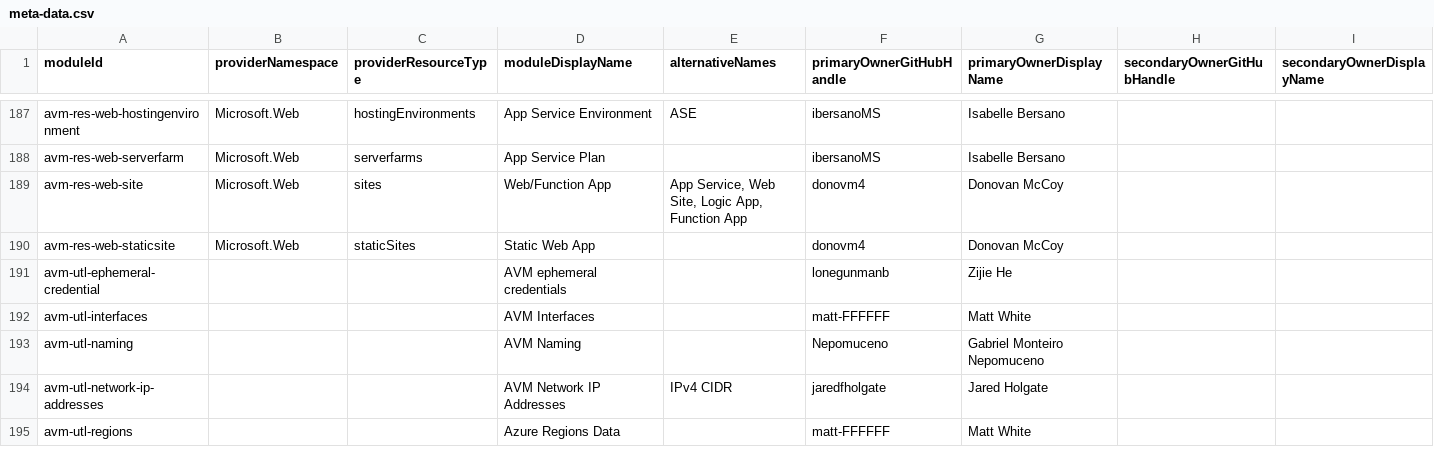
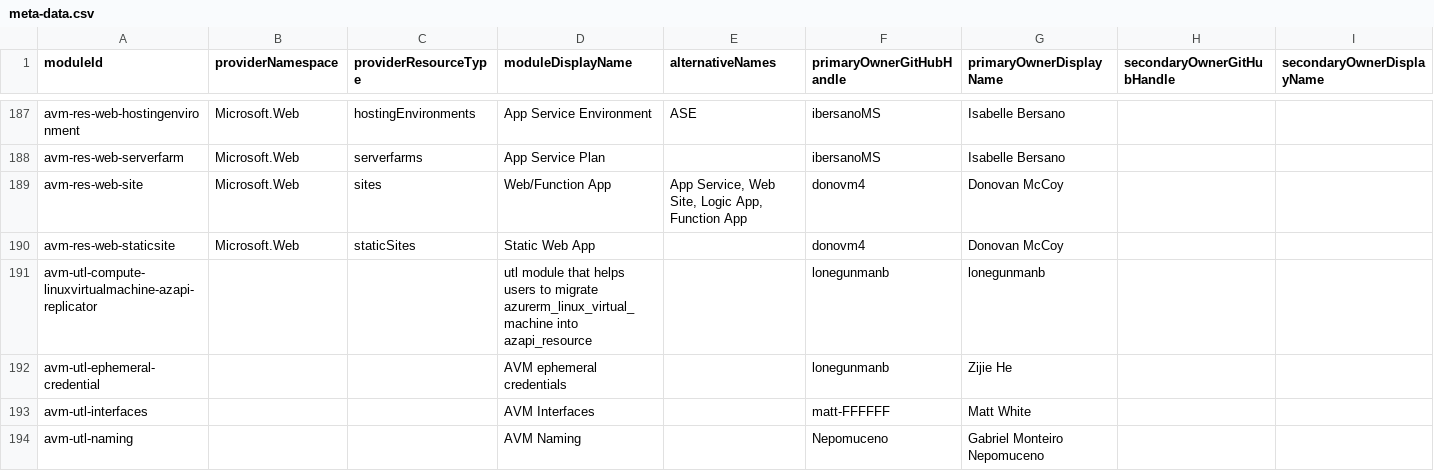
Before and after one commit to Azure/avm-terraform-governance, a CSV file: tf-repo-mgmt/repository-meta-data/meta-data.csv, drawn as a sheet; only a part is shown, gaps mark what is left out; the shorter side is filled out with more unchanged rows.

Commit message:
chore: add avm-utl-compute-linuxvirtualmachine-azapi-replicator metadata

```diff
--- a/tf-repo-mgmt/repository-meta-data/meta-data.csv
+++ b/tf-repo-mgmt/repository-meta-data/meta-data.csv
@@ -190,2 +190,3 @@ avm-res-web-site,Microsoft.Web,sites,Web/Function App,"App Service, Web Site, Lo
 avm-res-web-staticsite,Microsoft.Web,staticSites,Static Web App,,donovm4,Donovan McCoy,,
+avm-utl-compute-linuxvirtualmachine-azapi-replicator,,,utl module that helps users to migrate azurerm_linux_virtual_machine into azapi_resource,,lonegunmanb,lonegunmanb,,
 avm-utl-ephemeral-credential,,,AVM ephemeral credentials,,lonegunmanb,Zijie He,,
```
